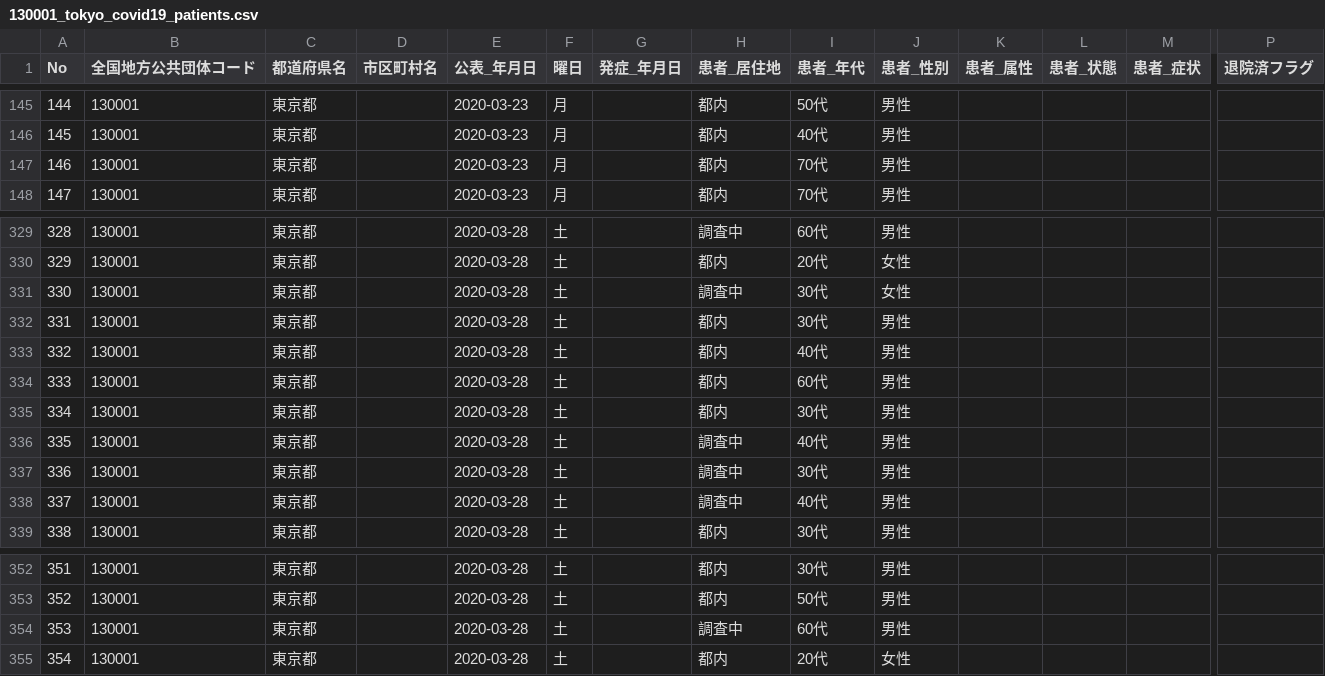
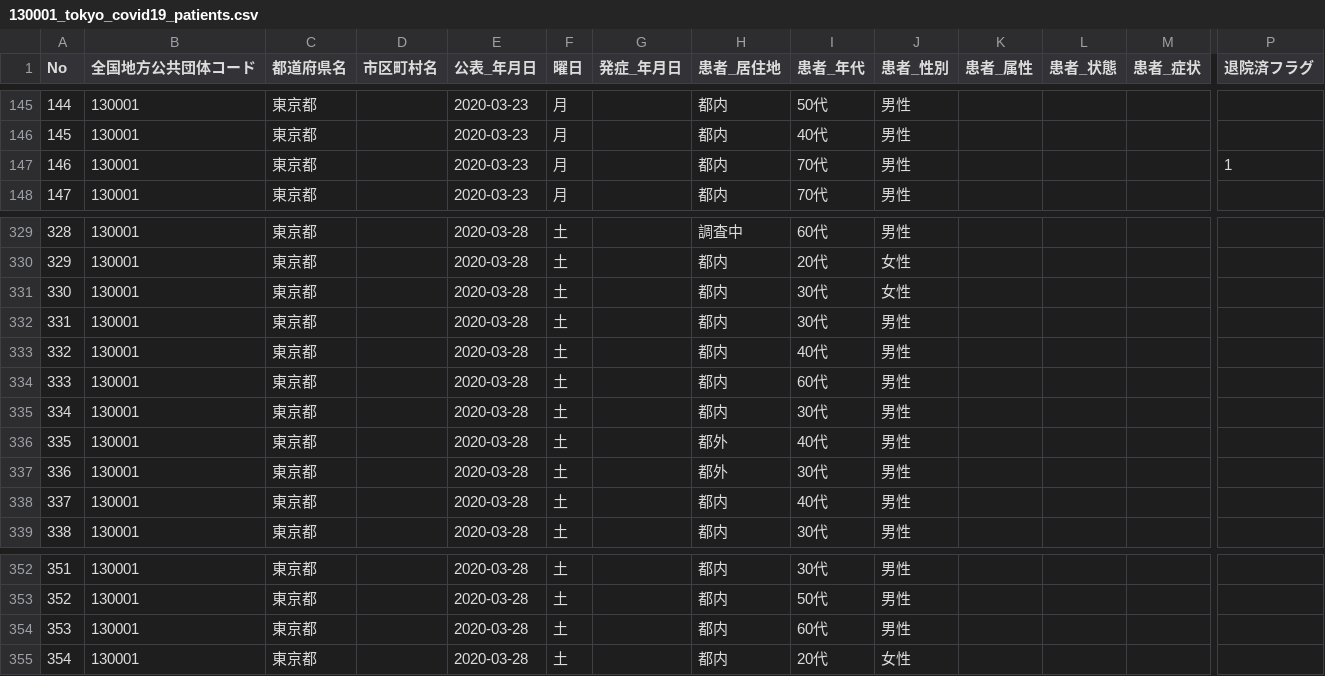
Before and after one commit to yona-dev/covid19, a CSV file: open_data/130001_tokyo_covid19_patients.csv, drawn as a sheet; only a part is shown, gaps mark what is left out; removed rows and columns are numbered as before the commit, all else as after; rows hold the shown columns only; the diff covers the shown part only; the diff names each change by its address in the sheet, - before the commit and + after, or states it on an @@ line.

```diff
--- a/open_data/130001_tokyo_covid19_patients.csv
+++ b/open_data/130001_tokyo_covid19_patients.csv
-row 147: 146 | 130001 | 東京都 |  | 2020-03-23 | 月 |  | 都内 | 70代 | 男性
+row 147: 146 | 130001 | 東京都 |  | 2020-03-23 | 月 |  | 都内 | 70代 | 男性 |  |  |  | 1
-H331 (患者_居住地): 調査中
+H331 (患者_居住地): 都内
-H336:H337 (患者_居住地): 調査中
+H336:H337 (患者_居住地): 都外
-H338 (患者_居住地): 調査中
+H338 (患者_居住地): 都内
-row 354: 353 | 130001 | 東京都 |  | 2020-03-28 | 土 |  | 調査中 | 60代 | 男性
+row 354: 353 | 130001 | 東京都 |  | 2020-03-28 | 土 |  | 都内 | 60代 | 男性
```
Also changed, not shown: 13 added rows and 41 edited cells elsewhere in this file.
